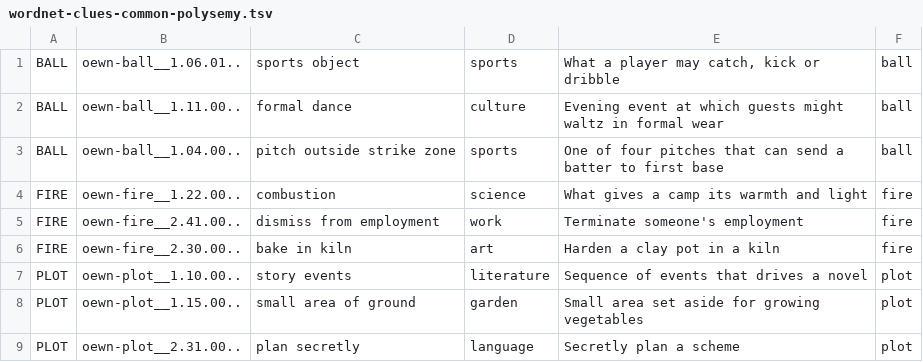
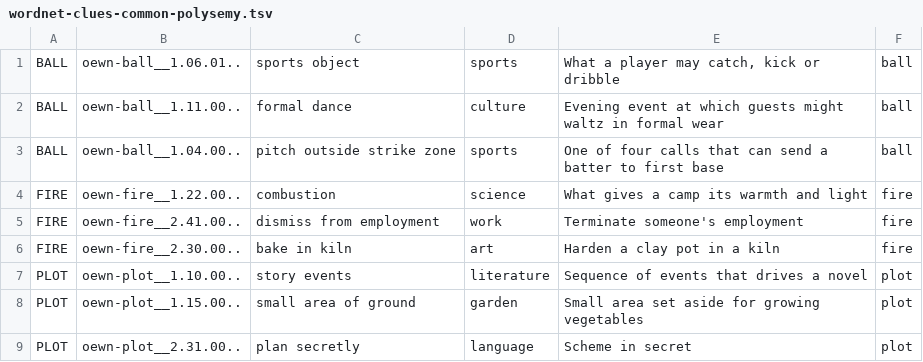
Before and after one commit to jaahay/puzzle-forge, a TSV file: assets/lexicon/crossword/wordnet-clues-common-polysemy.tsv, drawn as a sheet.

Commit message:
Consolidate redundant measuring sense and refine common-word clues

```diff
--- a/assets/lexicon/crossword/wordnet-clues-common-polysemy.tsv
+++ b/assets/lexicon/crossword/wordnet-clues-common-polysemy.tsv
@@ -2,3 +2,3 @@ BALL|oewn-ball__1.06.01..|sports object|sports|What a player may catch, kick or
 BALL|oewn-ball__1.11.00..|formal dance|culture|Evening event at which guests might waltz in formal wear|ball
-BALL|oewn-ball__1.04.00..|pitch outside strike zone|sports|One of four pitches that can send a batter to first base|ball
+BALL|oewn-ball__1.04.00..|pitch outside strike zone|sports|One of four calls that can send a batter to first base|ball
 FIRE|oewn-fire__1.22.00..|combustion|science|What gives a camp its warmth and light|fire
@@ -8,2 +8,2 @@ PLOT|oewn-plot__1.10.00..|story events|literature|Sequence of events that drives
 PLOT|oewn-plot__1.15.00..|small area of ground|garden|Small area set aside for growing vegetables|plot
-PLOT|oewn-plot__2.31.00..|plan secretly|language|Secretly plan a scheme|plot
+PLOT|oewn-plot__2.31.00..|plan secretly|language|Scheme in secret|plot
```
Also changed, not shown: 2 other files.
